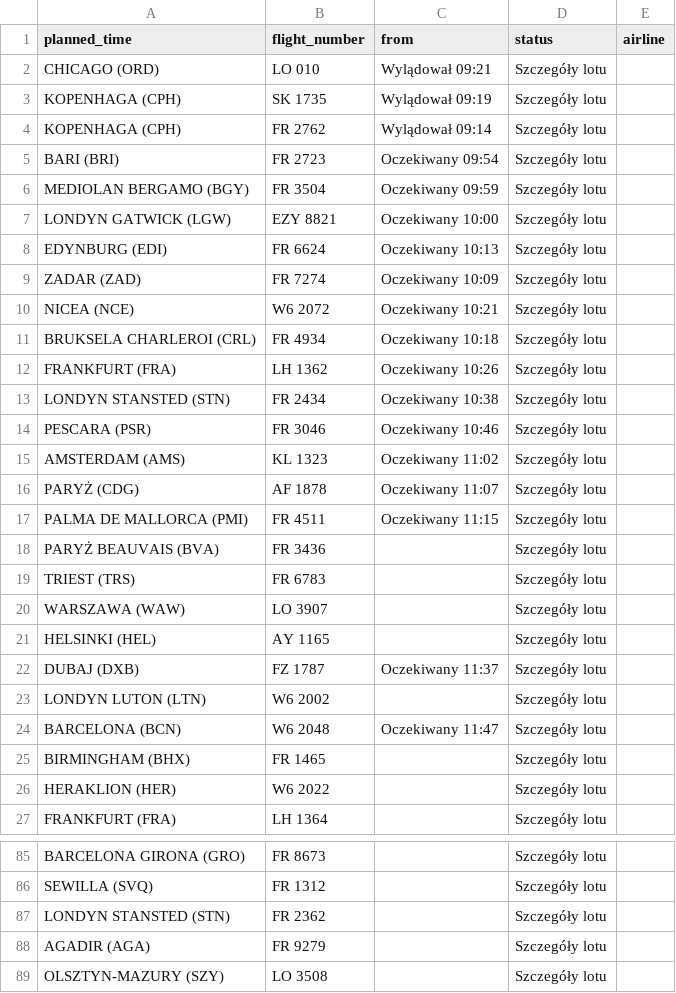
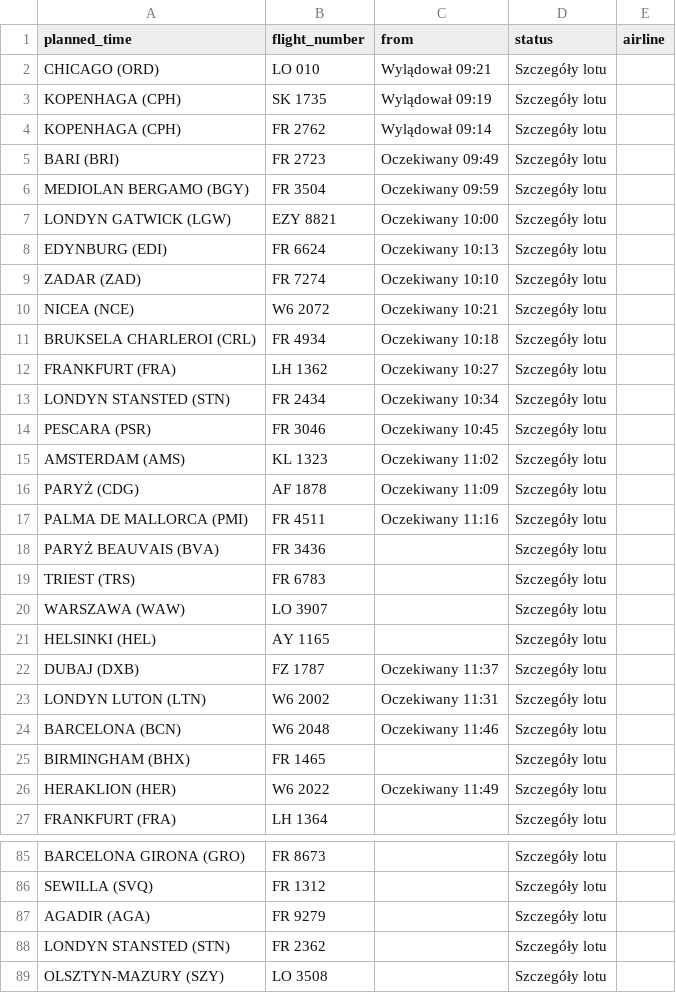
Before and after one commit to przemyslawbaran2993-droid/codex-test, a CSV file: data/arrivals.csv, drawn as a sheet; only a part is shown, gaps mark what is left out; the diff covers the shown part only.

```diff
--- a/data/arrivals.csv
+++ b/data/arrivals.csv
@@ -4,3 +4,3 @@ KOPENHAGA (CPH);SK 1735;Wylądował 09:19;Szczegóły lotu;
 KOPENHAGA (CPH);FR 2762;Wylądował 09:14;Szczegóły lotu;
-BARI (BRI);FR 2723;Oczekiwany 09:54;Szczegóły lotu;
+BARI (BRI);FR 2723;Oczekiwany 09:49;Szczegóły lotu;
 MEDIOLAN BERGAMO (BGY);FR 3504;Oczekiwany 09:59;Szczegóły lotu;
@@ -8,11 +8,11 @@ LONDYN GATWICK (LGW);EZY 8821;Oczekiwany 10:00;Szczegóły lotu;
 EDYNBURG (EDI);FR 6624;Oczekiwany 10:13;Szczegóły lotu;
-ZADAR (ZAD);FR 7274;Oczekiwany 10:09;Szczegóły lotu;
+ZADAR (ZAD);FR 7274;Oczekiwany 10:10;Szczegóły lotu;
 NICEA (NCE);W6 2072;Oczekiwany 10:21;Szczegóły lotu;
 BRUKSELA CHARLEROI (CRL);FR 4934;Oczekiwany 10:18;Szczegóły lotu;
-FRANKFURT (FRA);LH 1362;Oczekiwany 10:26;Szczegóły lotu;
-LONDYN STANSTED (STN);FR 2434;Oczekiwany 10:38;Szczegóły lotu;
-PESCARA (PSR);FR 3046;Oczekiwany 10:46;Szczegóły lotu;
+FRANKFURT (FRA);LH 1362;Oczekiwany 10:27;Szczegóły lotu;
+LONDYN STANSTED (STN);FR 2434;Oczekiwany 10:34;Szczegóły lotu;
+PESCARA (PSR);FR 3046;Oczekiwany 10:45;Szczegóły lotu;
 AMSTERDAM (AMS);KL 1323;Oczekiwany 11:02;Szczegóły lotu;
-PARYŻ (CDG);AF 1878;Oczekiwany 11:07;Szczegóły lotu;
-PALMA DE MALLORCA (PMI);FR 4511;Oczekiwany 11:15;Szczegóły lotu;
+PARYŻ (CDG);AF 1878;Oczekiwany 11:09;Szczegóły lotu;
+PALMA DE MALLORCA (PMI);FR 4511;Oczekiwany 11:16;Szczegóły lotu;
 PARYŻ BEAUVAIS (BVA);FR 3436;;Szczegóły lotu;
@@ -22,6 +22,6 @@ HELSINKI (HEL);AY 1165;;Szczegóły lotu;
 DUBAJ (DXB);FZ 1787;Oczekiwany 11:37;Szczegóły lotu;
-LONDYN LUTON (LTN);W6 2002;;Szczegóły lotu;
-BARCELONA (BCN);W6 2048;Oczekiwany 11:47;Szczegóły lotu;
+LONDYN LUTON (LTN);W6 2002;Oczekiwany 11:31;Szczegóły lotu;
+BARCELONA (BCN);W6 2048;Oczekiwany 11:46;Szczegóły lotu;
 BIRMINGHAM (BHX);FR 1465;;Szczegóły lotu;
-HERAKLION (HER);W6 2022;;Szczegóły lotu;
+HERAKLION (HER);W6 2022;Oczekiwany 11:49;Szczegóły lotu;
 FRANKFURT (FRA);LH 1364;;Szczegóły lotu;
@@ -86,4 +86,4 @@ BARCELONA GIRONA (GRO);FR 8673;;Szczegóły lotu;
 SEWILLA (SVQ);FR 1312;;Szczegóły lotu;
+AGADIR (AGA);FR 9279;;Szczegóły lotu;
 LONDYN STANSTED (STN);FR 2362;;Szczegóły lotu;
-AGADIR (AGA);FR 9279;;Szczegóły lotu;
 OLSZTYN-MAZURY (SZY);LO 3508;;Szczegóły lotu;
```
Also changed, not shown: 1 moved row elsewhere in this file.
